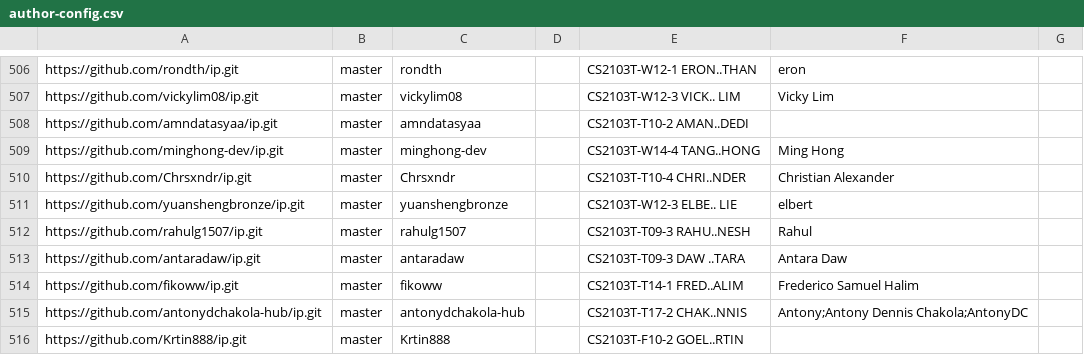
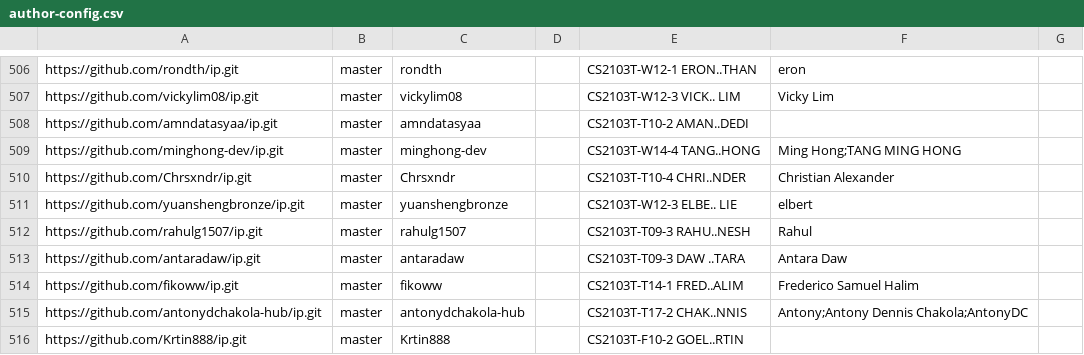
Before and after one commit to NUS-CS2103-AY2627-S1/ip-dashboard, a CSV file: config/author-config.csv, drawn as a sheet; only a part is shown, gaps mark what is left out; the diff covers the shown part only.

```diff
--- a/config/author-config.csv
+++ b/config/author-config.csv
@@ -508,3 +508,3 @@ https://github.com/vickylim08/ip.git,master,vickylim08,,CS2103T-W12-3 VICK.. LIM
 https://github.com/amndatasyaa/ip.git,master,amndatasyaa,,CS2103T-T10-2 AMAN..DEDI,,
-https://github.com/minghong-dev/ip.git,master,minghong-dev,,CS2103T-W14-4 TANG..HONG,Ming Hong,
+https://github.com/minghong-dev/ip.git,master,minghong-dev,,CS2103T-W14-4 TANG..HONG,Ming Hong;TANG MING HONG,
 https://github.com/Chrsxndr/ip.git,master,Chrsxndr,,CS2103T-T10-4 CHRI..NDER,Christian Alexander,
```
Also changed, not shown: 5 edited cells elsewhere in this file.
